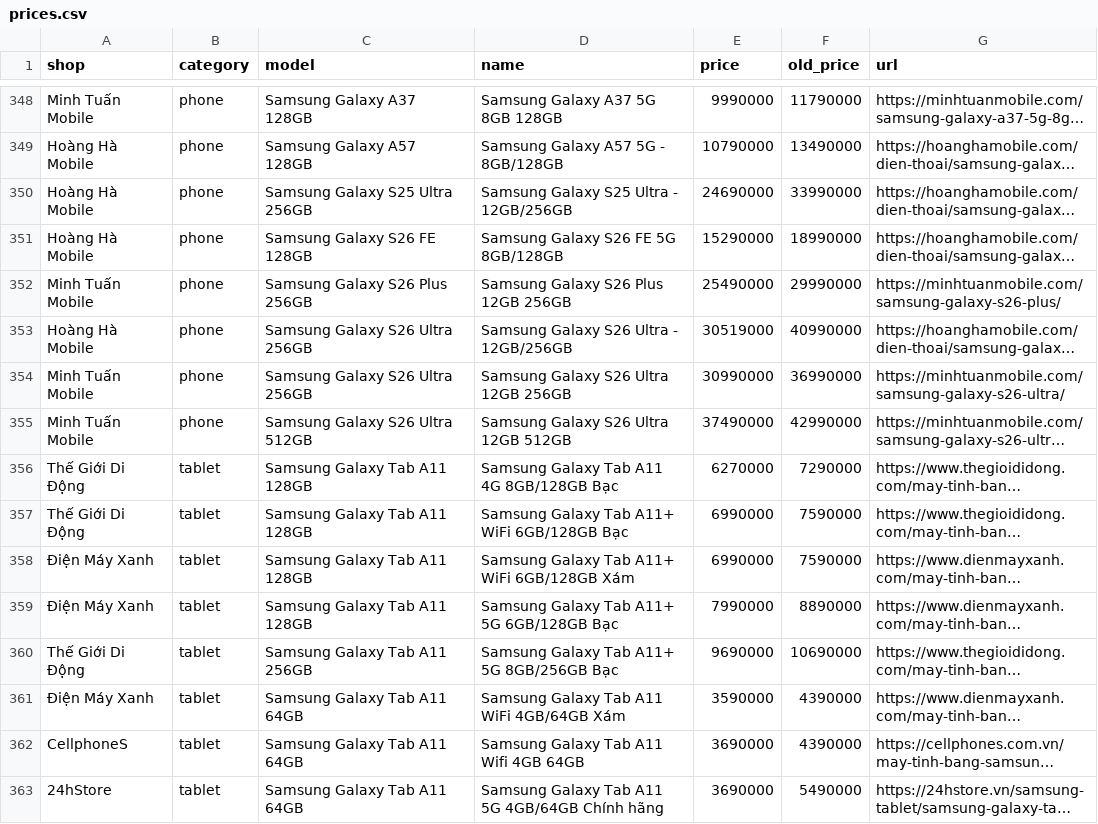
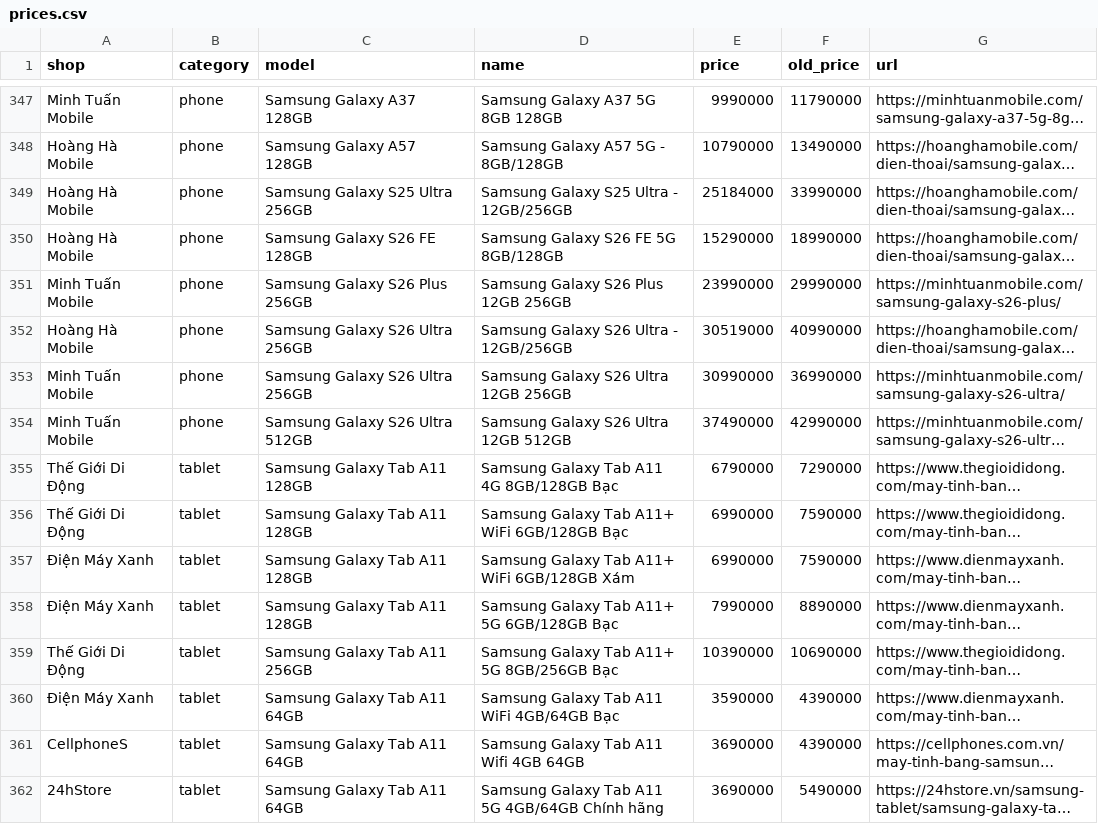
Before and after one commit to tuongphanbase/phone-tablet-price-emailer, a CSV file: docs/prices.csv, drawn as a sheet; only a part is shown, gaps mark what is left out; long unchanged cells end in …; addresses are those after the commit; the diff covers the shown part only; the diff names each change by its address in the sheet, - before the commit and + after, or states it on an @@ line.

```diff
--- a/docs/prices.csv
+++ b/docs/prices.csv
-E349 (price): 24690000
+E349 (price): 25184000
-E351 (price): 25490000
+E351 (price): 23990000
-E355 (price): 6270000
+E355 (price): 6790000
-E359 (price): 9690000
+E359 (price): 10390000
-D360 (name): Samsung Galaxy Tab A11 WiFi 4GB/64GB Xám
+D360 (name): Samsung Galaxy Tab A11 WiFi 4GB/64GB Bạc
```
Also changed, not shown: 3 added rows, 2 removed rows and 8 edited cells elsewhere in this file, 2 other files.
